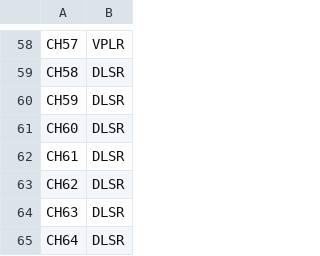
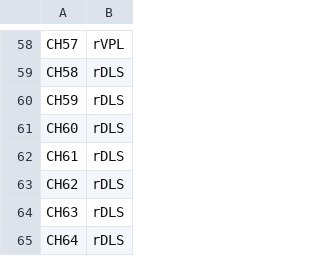
Before and after one commit to aquilesIIIMB/efBioMarker, a CSV file: channel-codes/channel_codes_florencia_PUC.csv, drawn as a sheet; only a part is shown, gaps mark what is left out; the diff covers the shown part only; the diff names each change by its address in the sheet, - before the commit and + after, or states it on an @@ line.

```diff
--- a/channel-codes/channel_codes_florencia_PUC.csv
+++ b/channel-codes/channel_codes_florencia_PUC.csv
-B58: VPLR
+B58: rVPL
-B59:B65: DLSR
+B59:B65: rDLS
```
Also changed, not shown: 56 edited cells elsewhere in this file, 16 other files.
